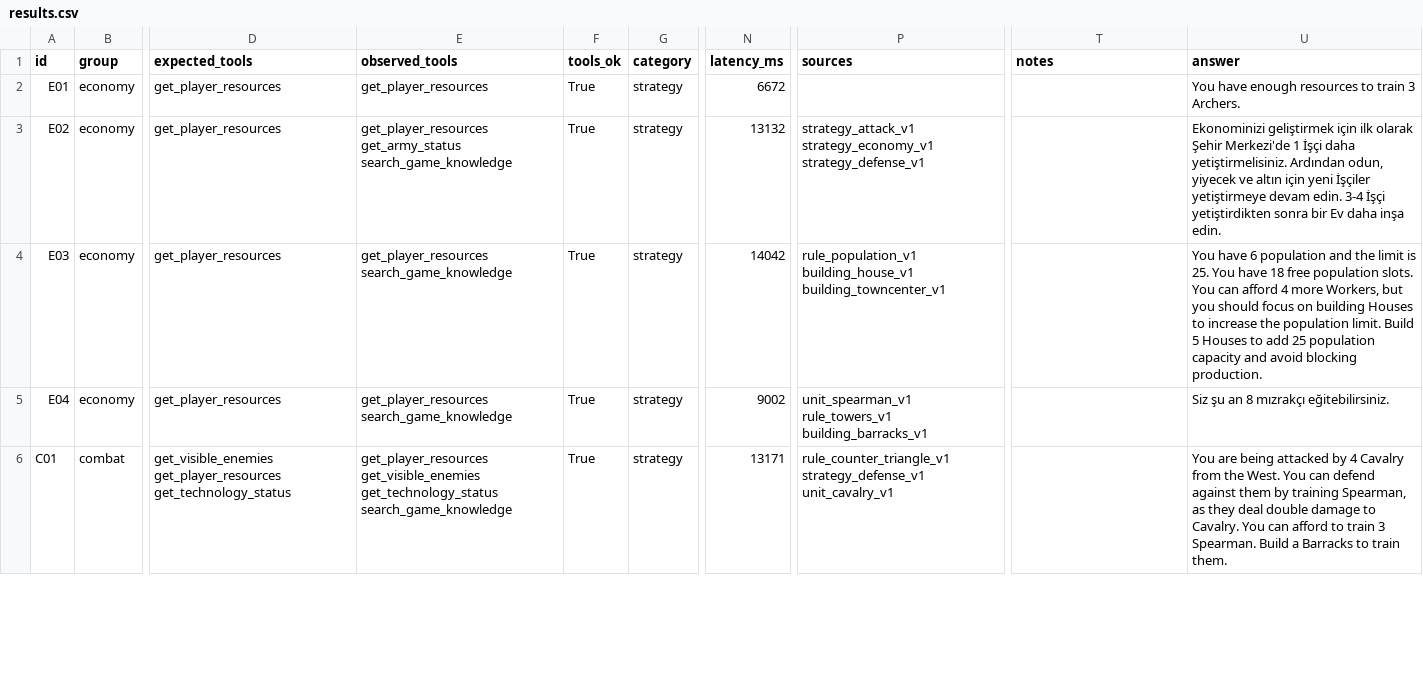
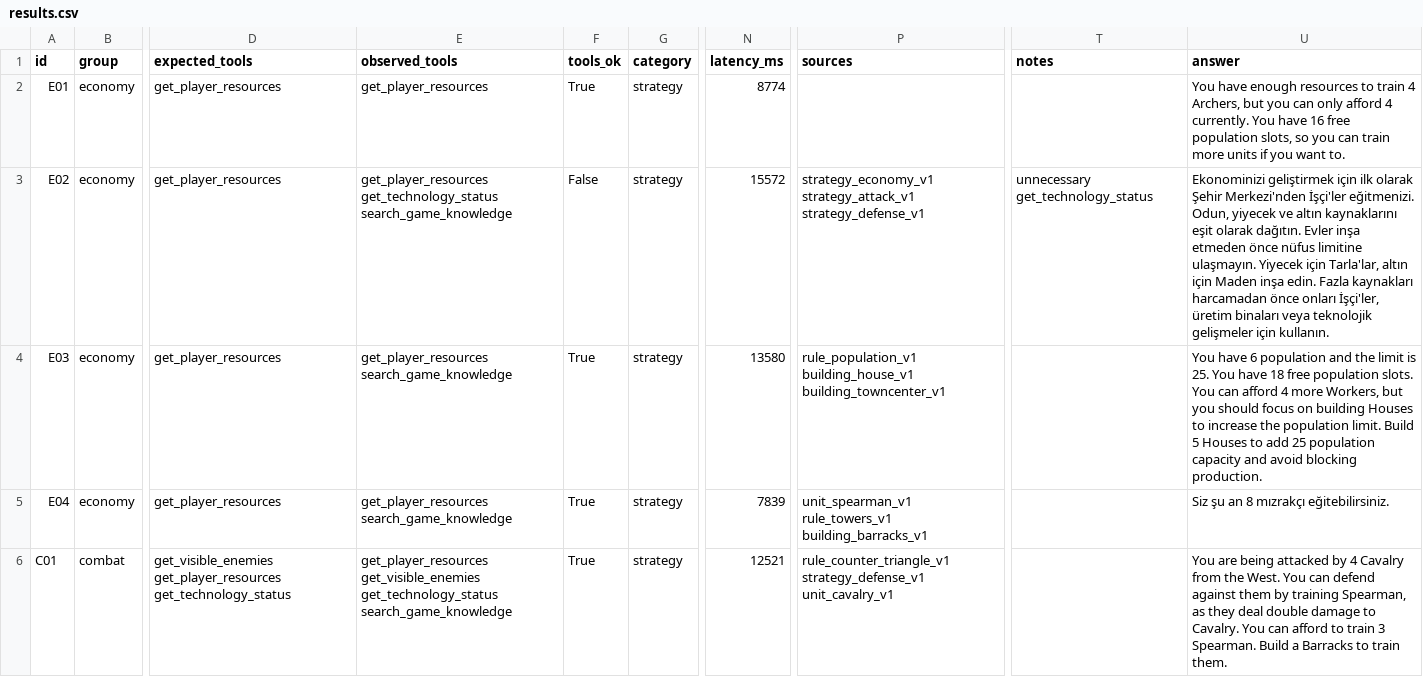
Before and after one commit to yesillanill/CSE-377-Game-Programming-Agentic-Multiplayer-RTS-Project, a CSV file: evaluation/results.csv, drawn as a sheet; only a part is shown, gaps mark what is left out; the diff covers the shown part only; the diff names each change by its address in the sheet, - before the commit and + after, or states it on an @@ line.

```diff
--- a/evaluation/results.csv
+++ b/evaluation/results.csv
-N2 (latency_ms): 6672
+N2 (latency_ms): 8774
-U2 (answer): …to train 3 Archers.
+U2 (answer): …to train 4 Archers, but you can only afford 4 currently. You have 16 free population slots, so you can train more units if you want to.
-E3 (observed_tools): get_player_resources get_army_status search_game_knowledge
+E3 (observed_tools): get_player_resources get_technology_status search_game_knowledge
-F3 (tools_ok): True
+F3 (tools_ok): False
-N3 (latency_ms): 13132
+N3 (latency_ms): 15572
-P3 (sources): strategy_attack_v1 strategy_economy_v1 strategy_defense_v1
+P3 (sources): strategy_economy_v1 strategy_attack_v1 strategy_defense_v1
-T3 (notes): (empty)
+T3 (notes): unnecessary get_technology_status
-U3 (answer): …olarak Şehir Merkezi'de 1 İşçi daha yetiştirmelisiniz. Ardından odun, yiyecek ve altın için yeni İşçiler yetiştirmeye devam edin. 3-4 İşçi yetiştirdikten sonra bir Ev daha inşa edin.
+U3 (answer): …olarak Şehir Merkezi'nden İşçi'ler eğitmenizi. Odun, yiyecek ve altın kaynaklarını eşit olarak dağıtın. Evler inşa etmeden önce nüfus limitine ulaşmayın. Yiyecek için Tarla'lar, altın için Maden inşa edin. Fazla kaynakları harcamadan önce onları İşçi'ler, üretim binaları veya teknolojik gelişmeler için kullanın.
-N4 (latency_ms): 14042
+N4 (latency_ms): 13580
-N5 (latency_ms): 9002
+N5 (latency_ms): 7839
-N6 (latency_ms): 13171
+N6 (latency_ms): 12521
```
Also changed, not shown: 19 edited cells elsewhere in this file, 12 other files.
